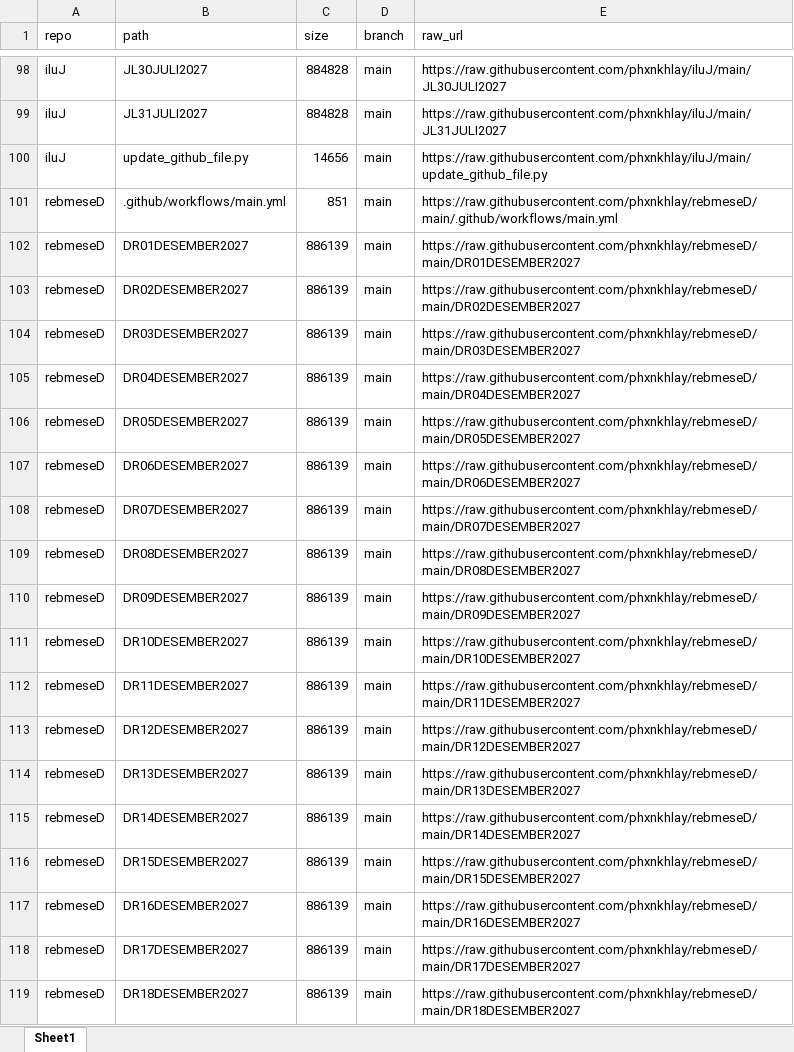
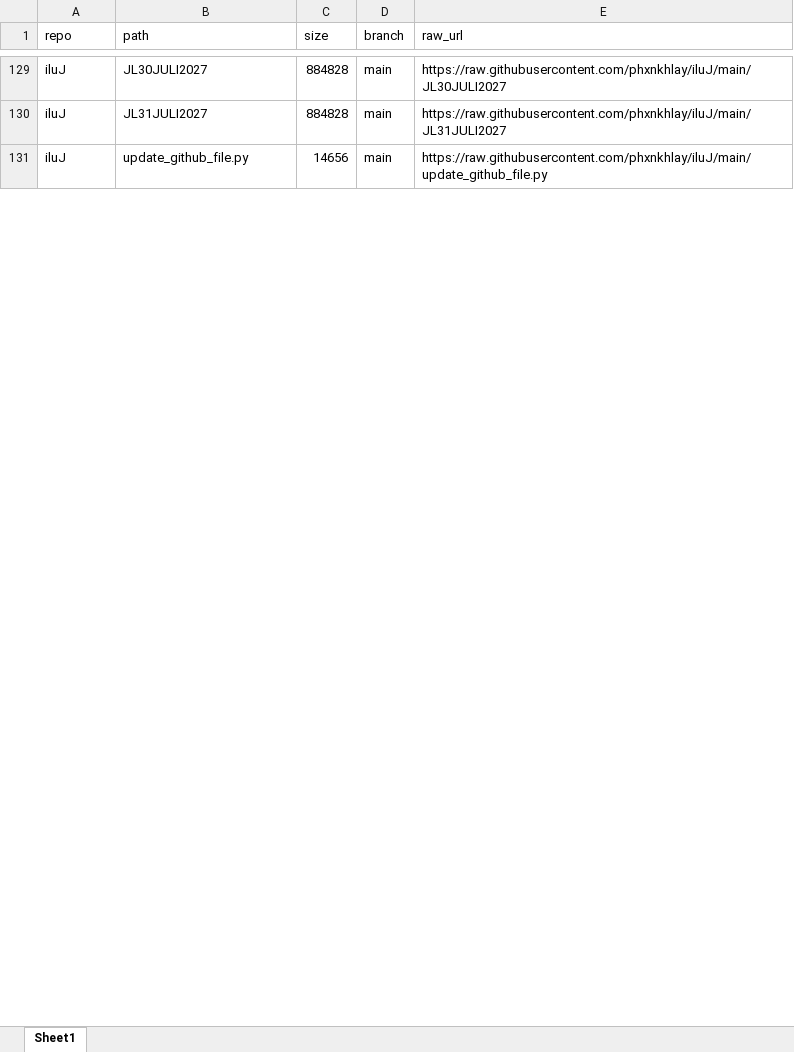
Before and after one commit to phxnkhlay/URL-GENERATOR, an Excel workbook: data/phxnkhlay_all_raw.xlsx, sheet Sheet1, drawn as a sheet; only a part is shown, gaps mark what is left out; values as stored, in another font and other column widths than the file's, no borders; removed rows and columns are numbered as before the commit, all else as after; the diff covers the shown part only; the diff names each change by its address in the sheet, - before the commit and + after, or states it on an @@ line.

```diff
--- a/data/phxnkhlay_all_raw.xlsx (sheet Sheet1)
+++ b/data/phxnkhlay_all_raw.xlsx (sheet Sheet1)
@@ row 101 moved to row 201: rebmeseD @@
-row 102: rebmeseD | DR01DESEMBER2027 | 886139 | main | https://raw.githubusercontent.com/phxnkhlay/rebmeseD/main/DR01DESEMBER2027
-row 103: rebmeseD | DR02DESEMBER2027 | 886139 | main | https://raw.githubusercontent.com/phxnkhlay/rebmeseD/main/DR02DESEMBER2027
-row 104: rebmeseD | DR03DESEMBER2027 | 886139 | main | https://raw.githubusercontent.com/phxnkhlay/rebmeseD/main/DR03DESEMBER2027
-row 105: rebmeseD | DR04DESEMBER2027 | 886139 | main | https://raw.githubusercontent.com/phxnkhlay/rebmeseD/main/DR04DESEMBER2027
-row 106: rebmeseD | DR05DESEMBER2027 | 886139 | main | https://raw.githubusercontent.com/phxnkhlay/rebmeseD/main/DR05DESEMBER2027
-row 107: rebmeseD | DR06DESEMBER2027 | 886139 | main | https://raw.githubusercontent.com/phxnkhlay/rebmeseD/main/DR06DESEMBER2027
-row 108: rebmeseD | DR07DESEMBER2027 | 886139 | main | https://raw.githubusercontent.com/phxnkhlay/rebmeseD/main/DR07DESEMBER2027
-row 109: rebmeseD | DR08DESEMBER2027 | 886139 | main | https://raw.githubusercontent.com/phxnkhlay/rebmeseD/main/DR08DESEMBER2027
-row 110: rebmeseD | DR09DESEMBER2027 | 886139 | main | https://raw.githubusercontent.com/phxnkhlay/rebmeseD/main/DR09DESEMBER2027
-row 111: rebmeseD | DR10DESEMBER2027 | 886139 | main | https://raw.githubusercontent.com/phxnkhlay/rebmeseD/main/DR10DESEMBER2027
-row 112: rebmeseD | DR11DESEMBER2027 | 886139 | main | https://raw.githubusercontent.com/phxnkhlay/rebmeseD/main/DR11DESEMBER2027
-row 113: rebmeseD | DR12DESEMBER2027 | 886139 | main | https://raw.githubusercontent.com/phxnkhlay/rebmeseD/main/DR12DESEMBER2027
-row 114: rebmeseD | DR13DESEMBER2027 | 886139 | main | https://raw.githubusercontent.com/phxnkhlay/rebmeseD/main/DR13DESEMBER2027
-row 115: rebmeseD | DR14DESEMBER2027 | 886139 | main | https://raw.githubusercontent.com/phxnkhlay/rebmeseD/main/DR14DESEMBER2027
-row 116: rebmeseD | DR15DESEMBER2027 | 886139 | main | https://raw.githubusercontent.com/phxnkhlay/rebmeseD/main/DR15DESEMBER2027
-row 117: rebmeseD | DR16DESEMBER2027 | 886139 | main | https://raw.githubusercontent.com/phxnkhlay/rebmeseD/main/DR16DESEMBER2027
-row 118: rebmeseD | DR17DESEMBER2027 | 886139 | main | https://raw.githubusercontent.com/phxnkhlay/rebmeseD/main/DR17DESEMBER2027
-row 119: rebmeseD | DR18DESEMBER2027 | 886139 | main | https://raw.githubusercontent.com/phxnkhlay/rebmeseD/main/DR18DESEMBER2027
```
Also changed, not shown: other rows of this sheet, 1 other file.
